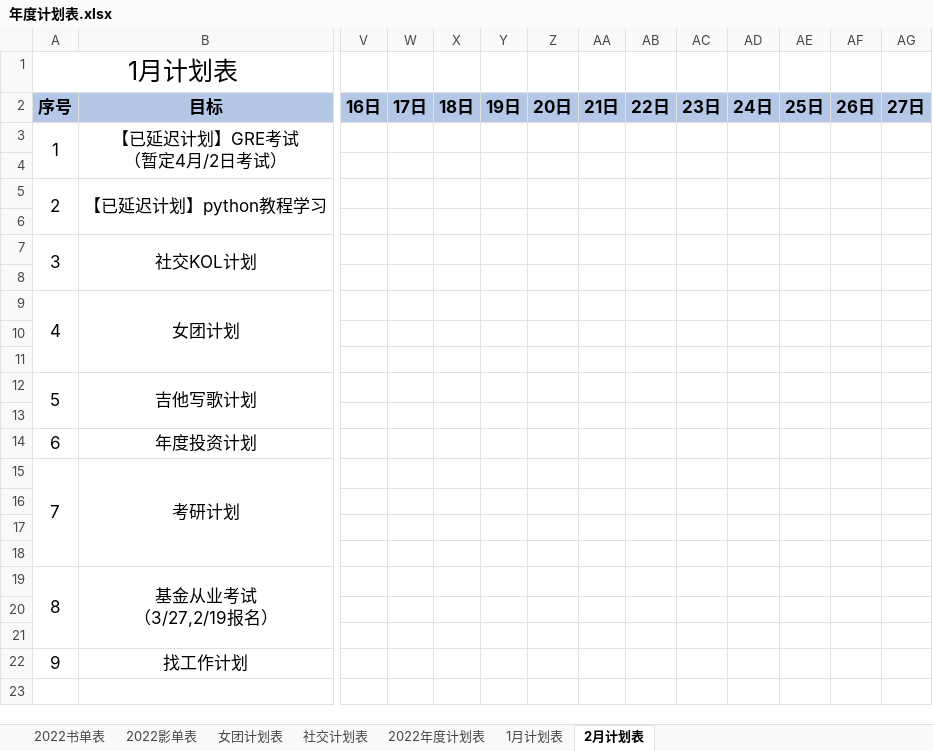
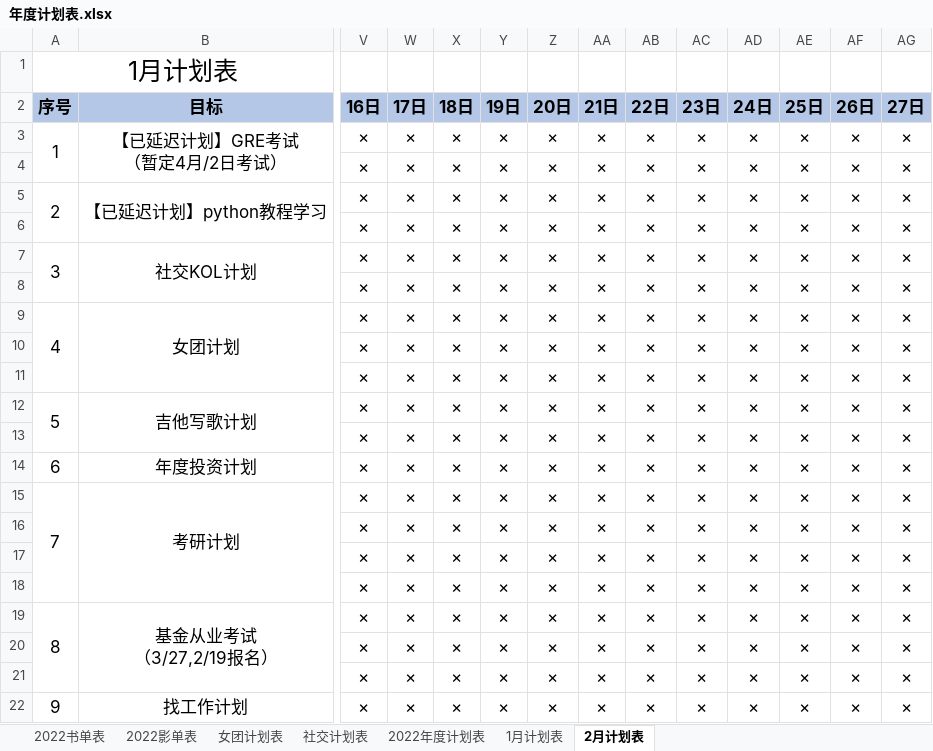
Before and after one commit to kayla00822/kayla00822.github.io, an Excel workbook: 年度计划表.xlsx, sheet 2月计划表, drawn as a sheet; only a part is shown, gaps mark what is left out; values as stored, in another font and other column widths than the file's, no borders; conditional formats not drawn; the diff names each change by its address in the sheet, - before the commit and + after, or states it on an @@ line.

```diff
--- a/年度计划表.xlsx (sheet 2月计划表)
+++ b/年度计划表.xlsx (sheet 2月计划表)
-V3:V22 (16日): (empty)
+V3:V22 (16日): ×
-W3:W22 (17日): (empty)
+W3:W22 (17日): ×
-X3:X22 (18日): (empty)
+X3:X22 (18日): ×
-Y3:Y22 (19日): (empty)
+Y3:Y22 (19日): ×
-Z3:Z22 (20日): (empty)
+Z3:Z22 (20日): ×
-AA3:AA22 (21日): (empty)
+AA3:AA22 (21日): ×
-AB3:AB22 (22日): (empty)
+AB3:AB22 (22日): ×
-AC3:AC22 (23日): (empty)
+AC3:AC22 (23日): ×
-AD3:AD22 (24日): (empty)
+AD3:AD22 (24日): ×
-AE3:AE22 (25日): (empty)
+AE3:AE22 (25日): ×
-AF3:AF22 (26日): (empty)
+AF3:AF22 (26日): ×
-AG3:AG22 (27日): (empty)
+AG3:AG22 (27日): ×
```
Also changed, not shown: sheet 2022影单表, sheet 女团计划表, sheet 社交计划表, sheet 2022书单表, 2022年计划表.xlsm, 苏老师22年计划表.xlsx, 1 other file.
